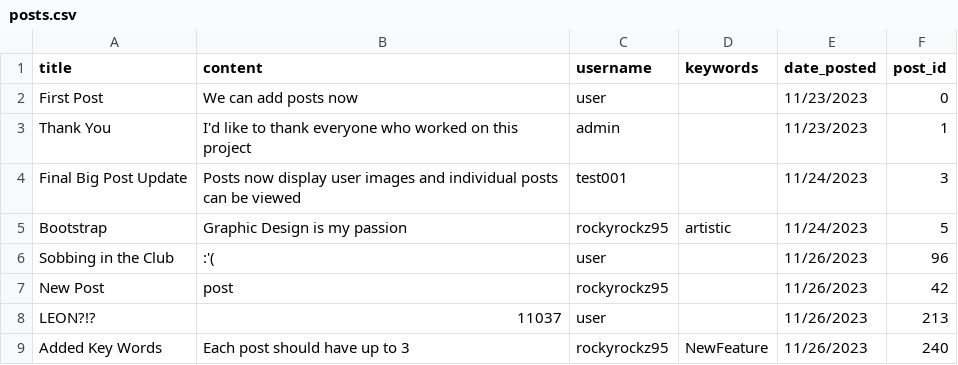
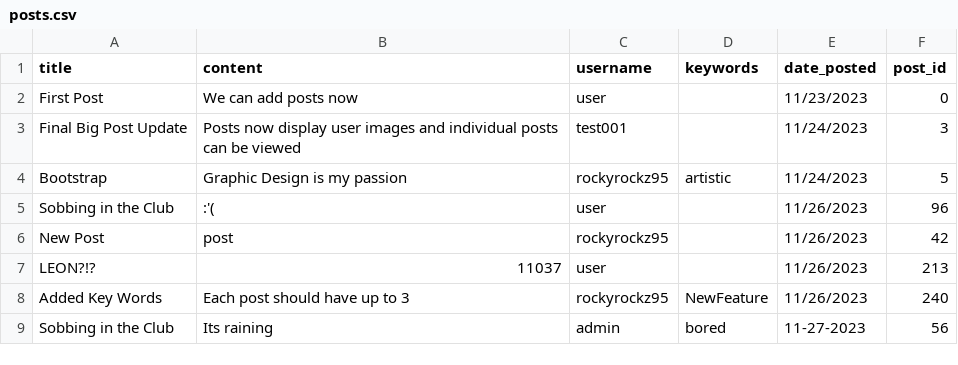
Before and after one commit to rockyrockz95/Mini-Twitter, a CSV file: posts.csv, drawn as a sheet.

```diff
--- a/posts.csv
+++ b/posts.csv
@@ -2,3 +2,2 @@ title,content,username,keywords,date_posted,post_id
 First Post,We can add posts now,user,,11/23/2023,0
-Thank You,I'd like to thank everyone who worked on this project,admin,,11/23/2023,1
 Final Big Post Update,Posts now display user images and individual posts can be viewed,test001,,11/24/2023,3
@@ -9 +8,2 @@ LEON?!?,11037,user,,11/26/2023,213
 Added Key Words,Each post should have up to 3,rockyrockz95,NewFeature,11/26/2023,240
+Sobbing in the Club,Its raining,admin,bored,11-27-2023,56
```
Also changed, not shown: 3 other files.
